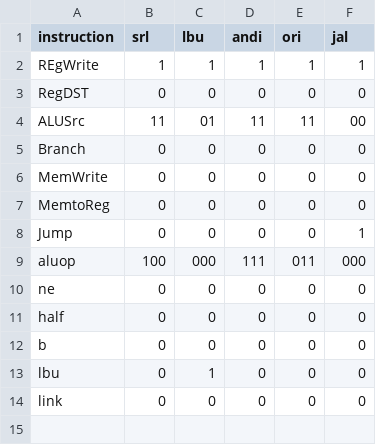
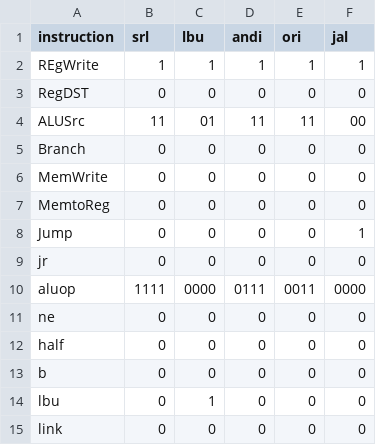
Before and after one commit to abdo1819/mips_single_cycle, a CSV file: control.csv, drawn as a sheet.

Commit message:
andi fix wrong aluop for andi

```diff
--- a/control.csv
+++ b/control.csv
@@ -8,3 +8,4 @@ MemtoReg,0,0,0,0,0
 Jump,0,0,0,0,1
-aluop,100,000,111,011,000
+jr,0,0,0,0,0
+aluop,1111,0000,0111,0011,0000
 ne,0,0,0,0,0
```
Also changed, not shown: 2 other files.
